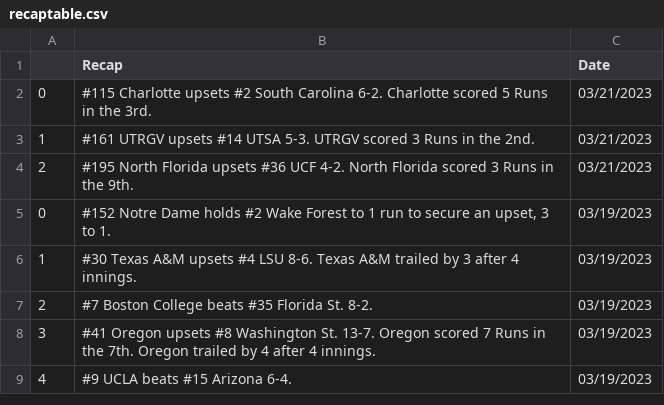
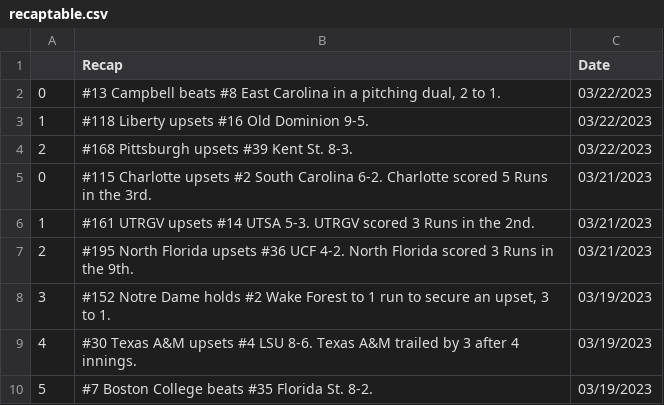
Before and after one commit to BootAnalytics/BootAnalytics.github.io, a CSV file: data/recaptable.csv, drawn as a sheet; only a part is shown; the shorter side is filled out with more unchanged rows; addresses are those after the commit; the diff names each change by its address in the sheet, - before the commit and + after, or states it on an @@ line.

```diff
--- a/data/recaptable.csv
+++ b/data/recaptable.csv
+row 2: 0 | #13 Campbell beats #8 East Carolina in a pitching dual, 2 to 1. | 03/22/2023
+row 3: 1 | #118 Liberty upsets #16 Old Dominion 9-5. | 03/22/2023
+row 4: 2 | #168 Pittsburgh upsets #39 Kent St. 8-3. | 03/22/2023
@@ column A renumbered from row 8 down @@
```
Also changed, not shown: 1 other file.
